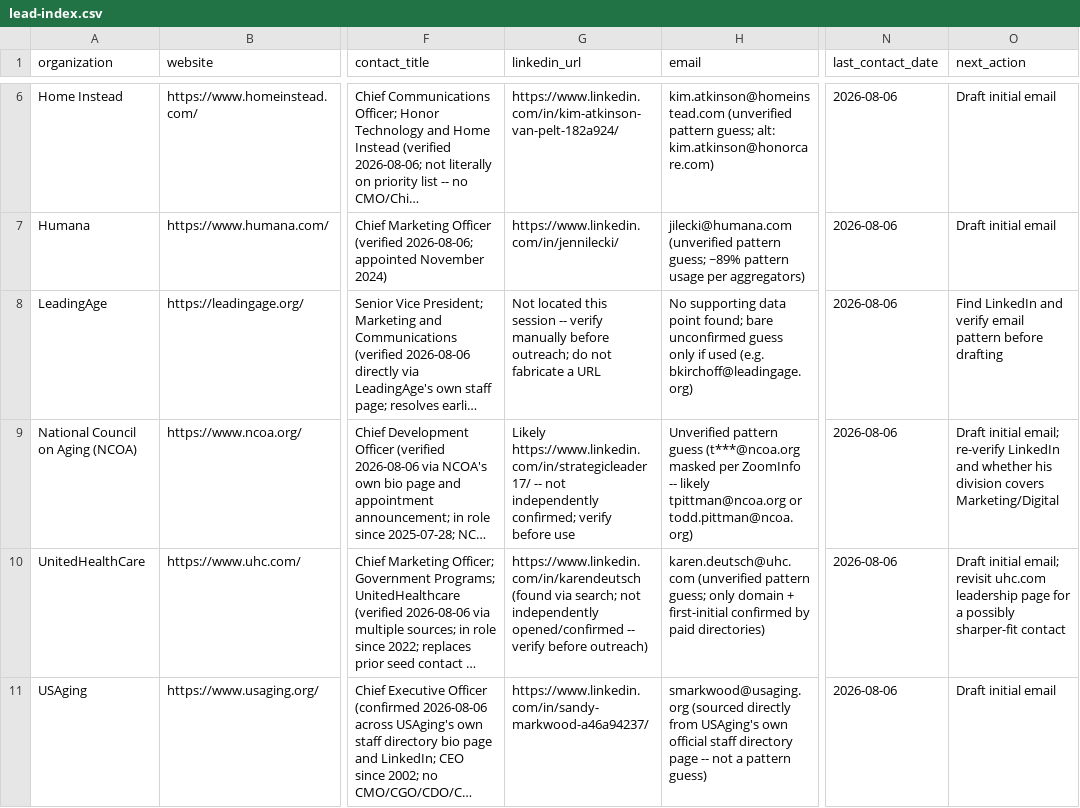
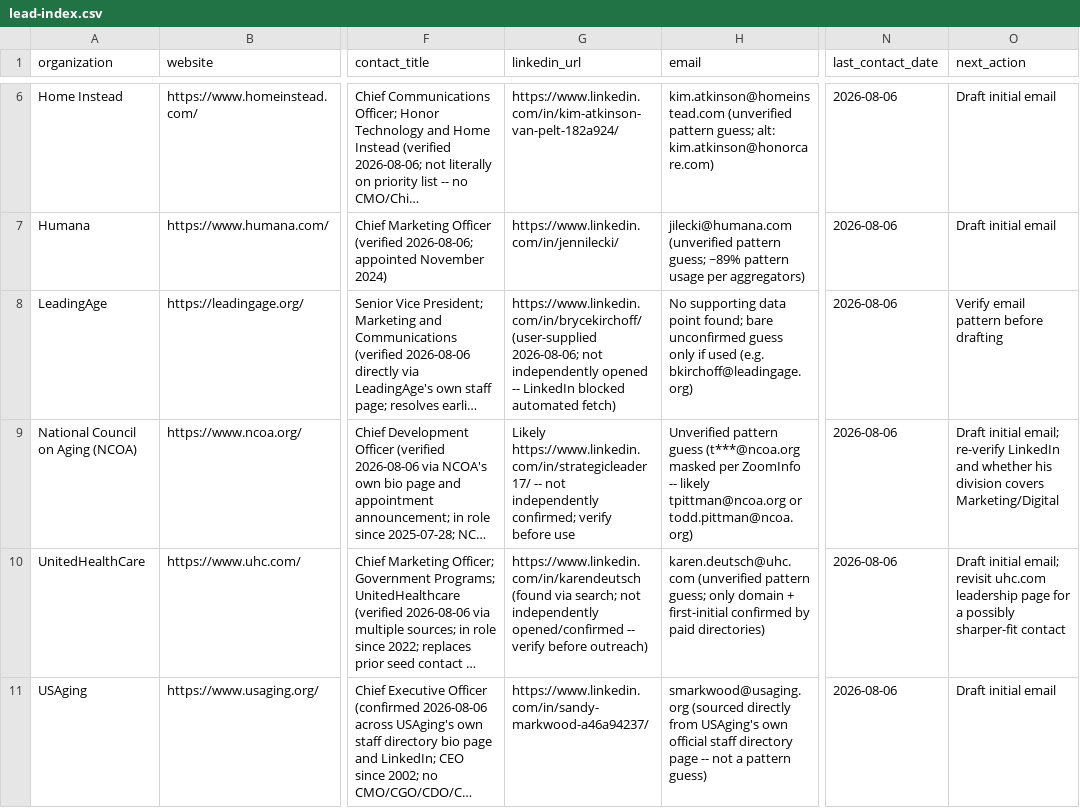
Before and after one commit to ordinarybrian/ai-lead-generator, a CSV file: leads/lead-index.csv, drawn as a sheet; only a part is shown, gaps mark what is left out; long unchanged cells end in …; the diff names each change by its address in the sheet, - before the commit and + after, or states it on an @@ line.

```diff
--- a/leads/lead-index.csv
+++ b/leads/lead-index.csv
-G8 (linkedin_url): Not located this session -- verify manually before outreach; do not fabricate a URL
+G8 (linkedin_url): https://www.linkedin.com/in/brycekirchoff/ (user-supplied 2026-08-06; not independently opened -- LinkedIn blocked automated fetch)
-O8 (next_action): Find LinkedIn and verify email pattern before drafting
+O8 (next_action): Verify email pattern before drafting
```
Also changed, not shown: 2 other files.
